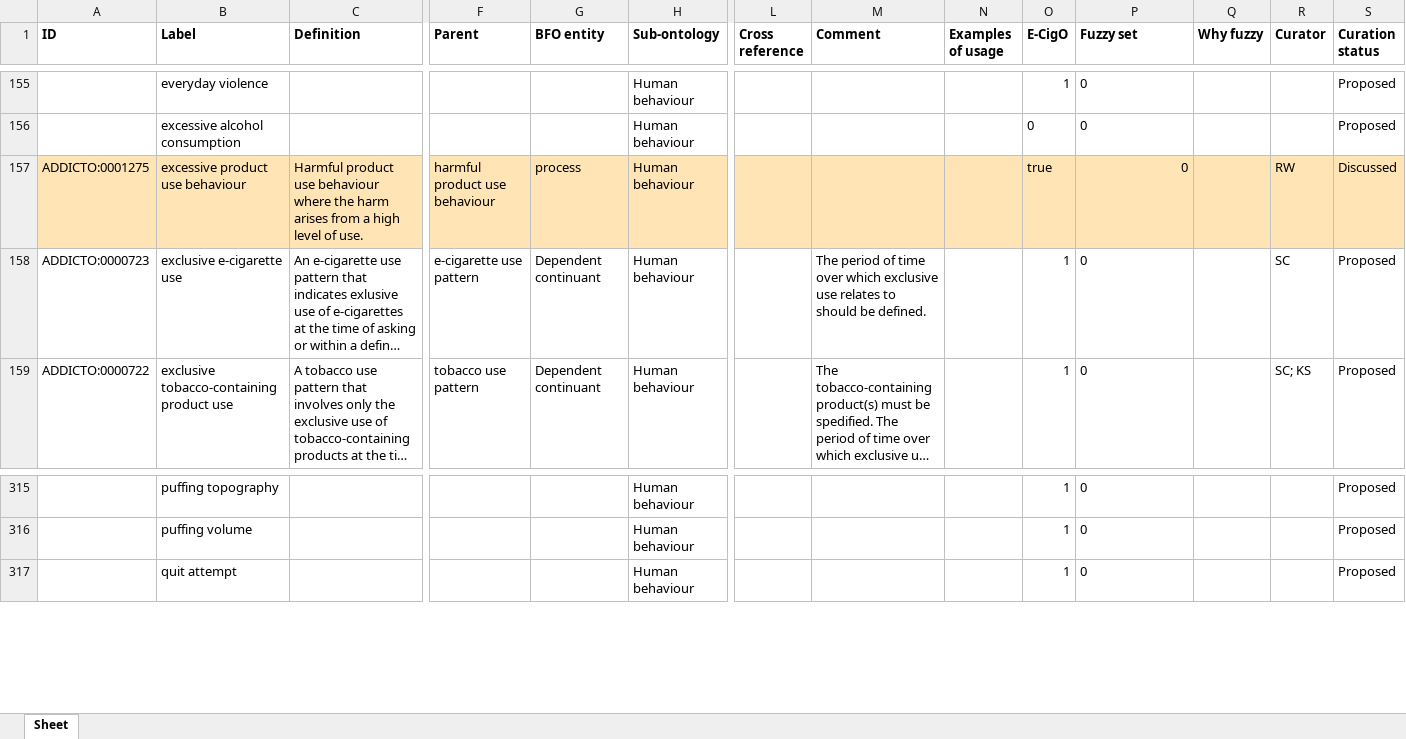
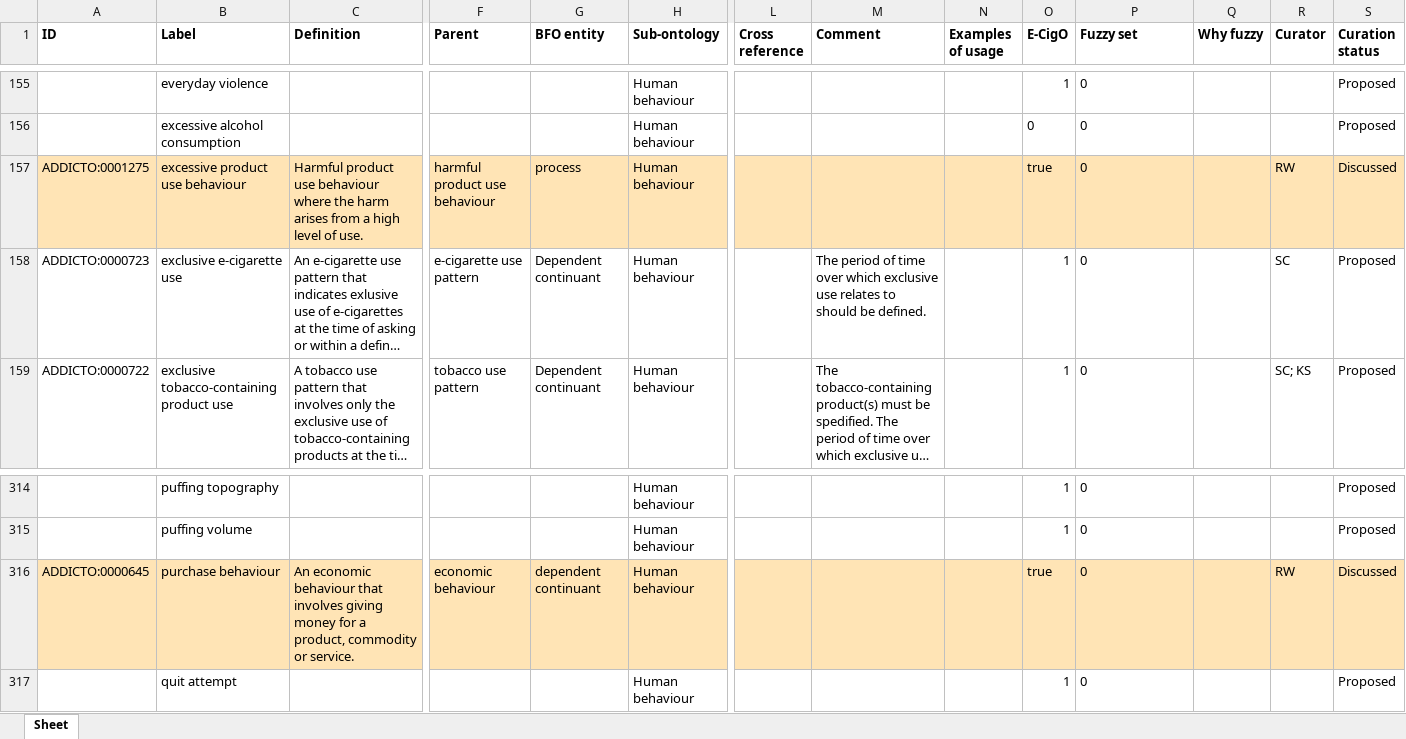
Before and after one commit to addicto-org/addiction-ontology, an Excel workbook: inputs/AddictO_Human_behaviour_Defs.xlsx, sheet Sheet, drawn as a sheet; only a part is shown, gaps mark what is left out; long unchanged cells end in …; values as stored, in another font and other column widths than the file's, no borders; rows hold the shown columns only; the diff covers the shown part only; the diff names each change by its address in the sheet, - before the commit and + after, or states it on an @@ line.

Commit message:
Updating AddictO_Human_behaviour_Defs.xlsx

```diff
--- a/inputs/AddictO_Human_behaviour_Defs.xlsx (sheet Sheet)
+++ b/inputs/AddictO_Human_behaviour_Defs.xlsx (sheet Sheet)
-P157 alignment: right
+P157 alignment: left
+row 316: ADDICTO:0000645 | purchase behaviour | An economic behaviour that involves giving money for a product, commodity or service. | economic behaviour | dependent continuant | Human behaviour |  |  |  | true | 0 |  | RW | Discussed
```
Also changed, not shown: 1 added row, 2 removed rows, 17 edited cells and cell formats elsewhere in this sheet.
